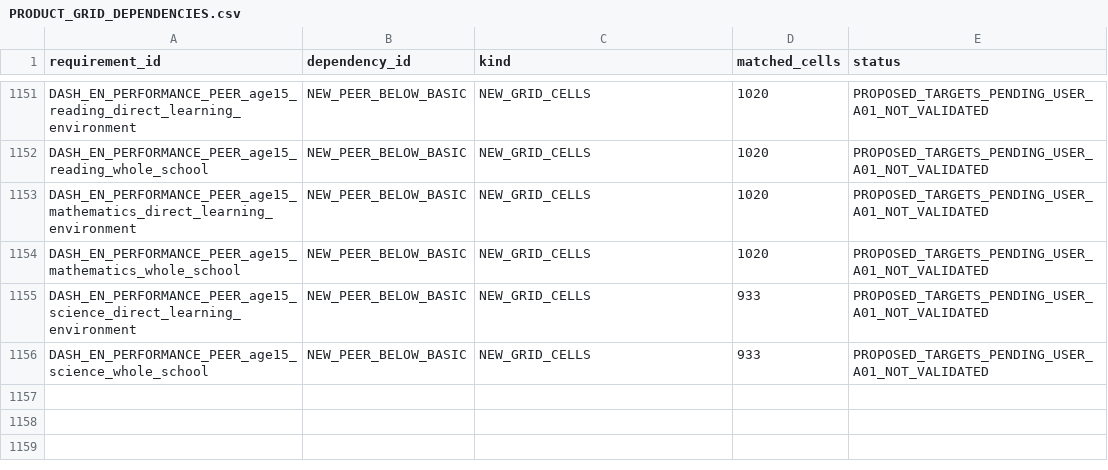
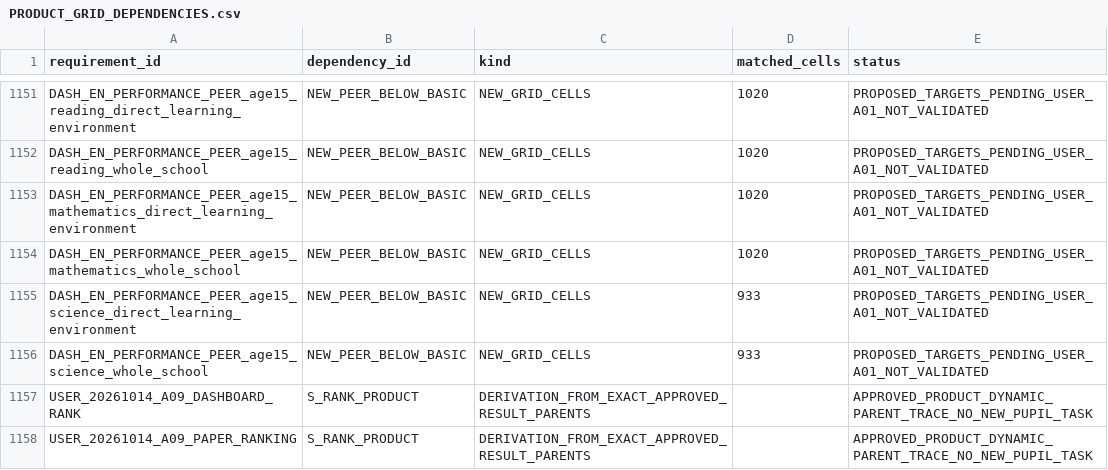
Before and after one commit to Netherlands-Opportunity-Lab/Learning-Outcomes, a CSV file: 06_pipeline/review_20261013/PRODUCT_GRID_DEPENDENCIES.csv, drawn as a sheet; only a part is shown, gaps mark what is left out; the diff names each change by its address in the sheet, - before the commit and + after, or states it on an @@ line.

Commit message:
Record A09 country ranks within a chosen panel and paper-only ranking tables

```diff
--- a/06_pipeline/review_20261013/PRODUCT_GRID_DEPENDENCIES.csv
+++ b/06_pipeline/review_20261013/PRODUCT_GRID_DEPENDENCIES.csv
+row 1157: USER_20261014_A09_DASHBOARD_RANK | S_RANK_PRODUCT | DERIVATION_FROM_EXACT_APPROVED_RESULT_PARENTS |  | APPROVED_PRODUCT_DYNAMIC_PARENT_TRACE_NO_NEW_PUPIL_TASK
+row 1158: USER_20261014_A09_PAPER_RANKING | S_RANK_PRODUCT | DERIVATION_FROM_EXACT_APPROVED_RESULT_PARENTS |  | APPROVED_PRODUCT_DYNAMIC_PARENT_TRACE_NO_NEW_PUPIL_TASK
```
Also changed, not shown: 06_pipeline/ACCEPTATIE_EN_VOORTGANG.csv, 06_pipeline/SCOPE_APPROVALS.csv, 17 other files.
